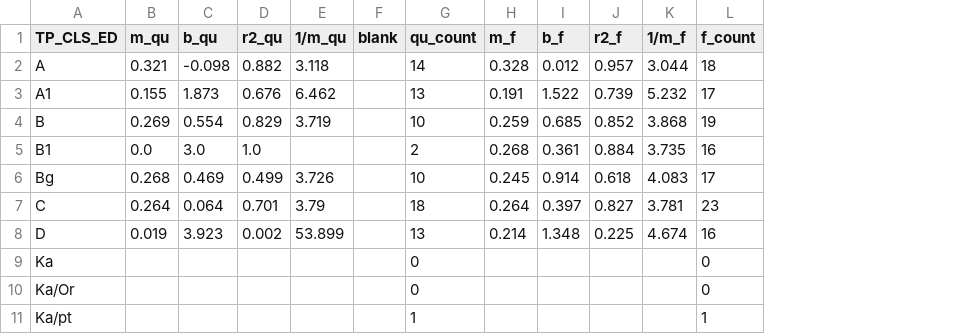
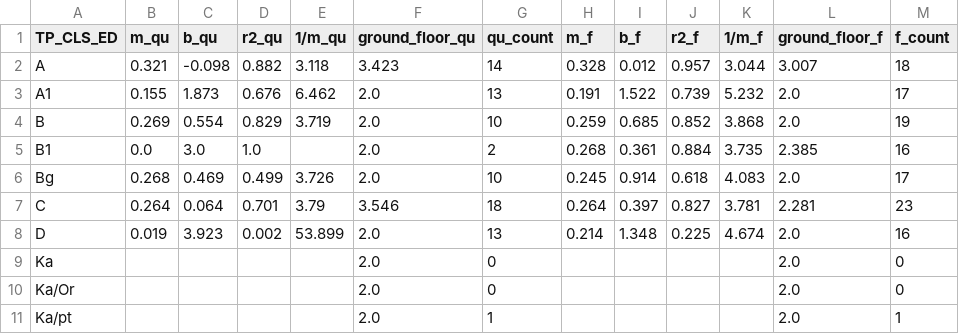
Before and after one commit to marcus-gafka/v25b_buildings, a CSV file: data/LinReg_Models.csv, drawn as a sheet; only a part is shown; removed rows and columns are numbered as before the commit, all else as after; the diff names each change by its address in the sheet, - before the commit and + after, or states it on an @@ line.

```diff
--- a/data/LinReg_Models.csv
+++ b/data/LinReg_Models.csv
-column F (blank), empty
+column F (ground_floor_qu), rows 2-11: 3.423 | 2.0 | 2.0 | 2.0 | 2.0 | 3.546 | 2.0 | 2.0 | 2.0 | 2.0
+column L (ground_floor_f), rows 2-11: 3.007 | 2.0 | 2.0 | 2.385 | 2.0 | 2.281 | 2.0 | 2.0 | 2.0 | 2.0
```
Also changed, not shown: 31 other files.
